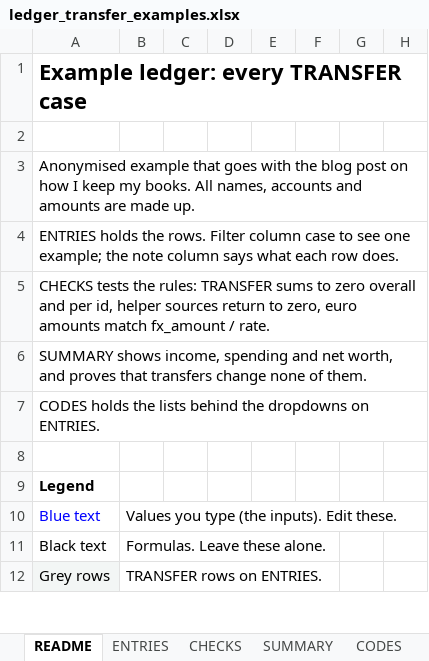
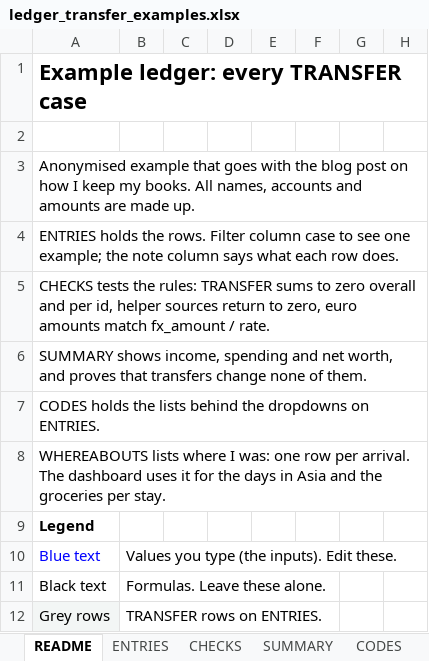
Before and after one commit to rcsmit/rcsmit.github.io, an Excel workbook: kasboek/ledger_transfer_examples.xlsx, sheet README, drawn as a sheet; only a part is shown; values as stored, in another font and other column widths than the file's, no borders; the diff names each change by its address in the sheet, - before the commit and + after, or states it on an @@ line.

```diff
--- a/kasboek/ledger_transfer_examples.xlsx (sheet README)
+++ b/kasboek/ledger_transfer_examples.xlsx (sheet README)
-A8: (empty)
+A8: WHEREABOUTS lists where I was: one row per arrival. The dashboard uses it for the days in Asia and the groceries per stay.
```
Also changed, not shown: other sheet tabs, 3 other files.
